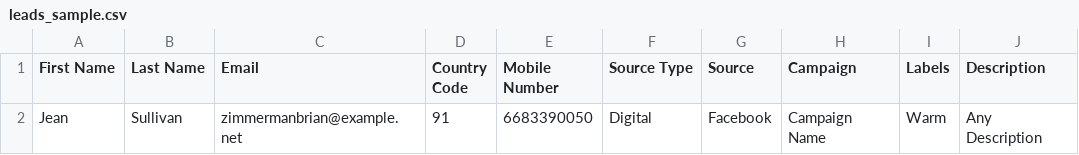
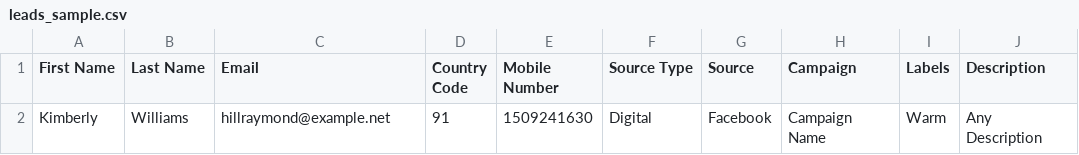
Before and after one commit to Abzal7359/Leadsuite, a CSV file: features/steps/leads_sample.csv, drawn as a sheet.

```diff
--- a/features/steps/leads_sample.csv
+++ b/features/steps/leads_sample.csv
@@ -1,2 +1,2 @@
 First Name,Last Name,Email,Country Code,Mobile Number,Source Type,Source,Campaign,Labels,Description
-Jean,Sullivan,zimmermanbrian@example.net,91,6683390050,Digital,Facebook,Campaign Name,Warm,Any Description
+Kimberly,Williams,hillraymond@example.net,91,1509241630,Digital,Facebook,Campaign Name,Warm,Any Description
```
Also changed, not shown: 8 other files.
